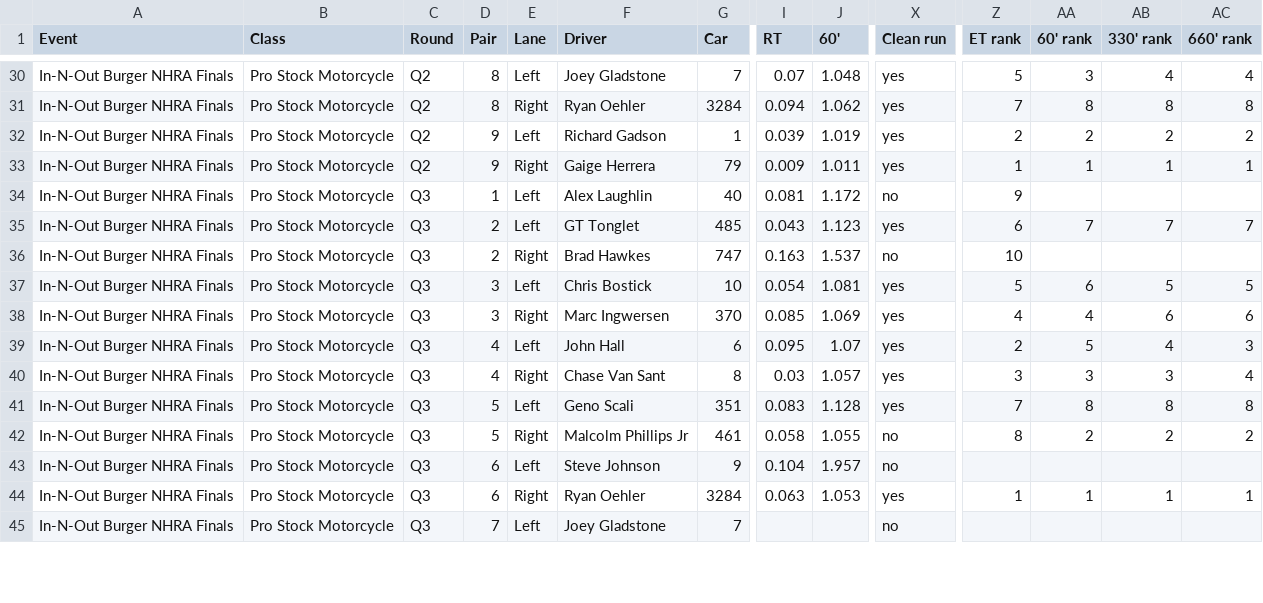
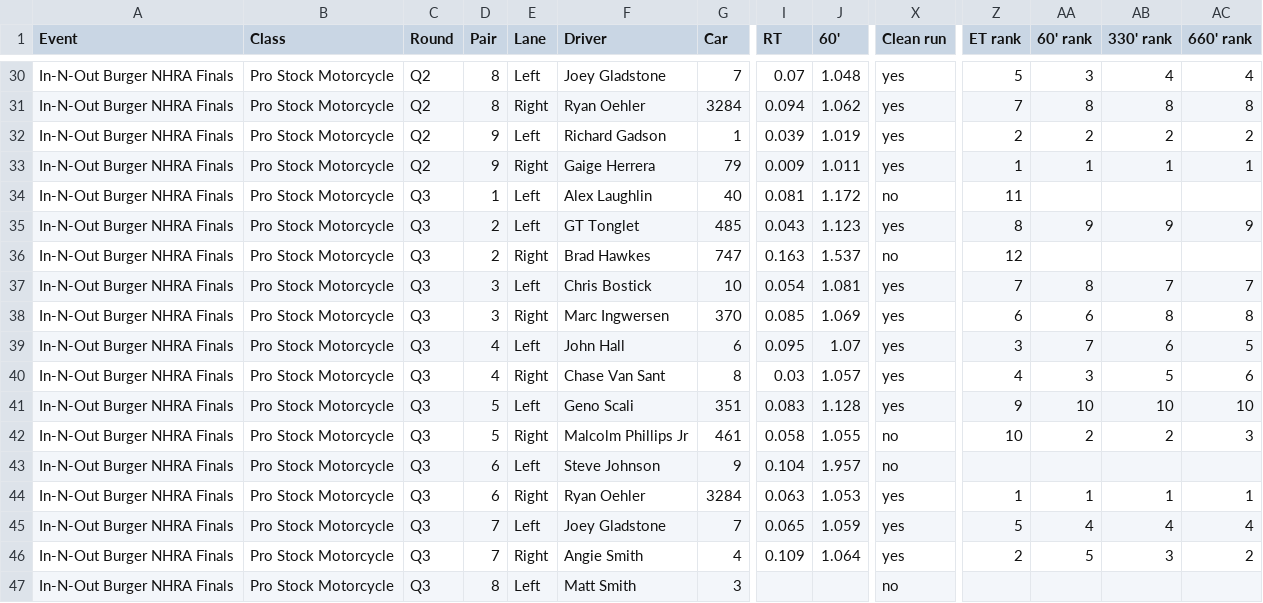
Before and after one commit to wes-buck/di-incrementals, a CSV file: events/2026-nhra-finals/pro-stock-motorcycle/DI-Incrementals-2026-nhra-finals-pro-stock-motorcycle.csv, drawn as a sheet; only a part is shown, gaps mark what is left out; addresses are those after the commit; rows hold the shown columns only; the diff covers the shown part only; the diff names each change by its address in the sheet, - before the commit and + after, or states it on an @@ line.

Commit message:
Update: In-N-Out Burger NHRA Finals | Top Fuel Q1,Q2; Funny Car Q1,Q2; Pro Stock Q1,Q2,Q3; Pro Stock Motorcycle Q1,Q2,Q3

```diff
--- a/events/2026-nhra-finals/pro-stock-motorcycle/DI-Incrementals-2026-nhra-finals-pro-stock-motorcycle.csv
+++ b/events/2026-nhra-finals/pro-stock-motorcycle/DI-Incrementals-2026-nhra-finals-pro-stock-motorcycle.csv
-Z34 (ET rank): 9
+Z34 (ET rank): 11
-Z35 (ET rank): 6
+Z35 (ET rank): 8
-AA35 (60' rank): 7
+AA35 (60' rank): 9
-AB35 (330' rank): 7
+AB35 (330' rank): 9
-AC35 (660' rank): 7
+AC35 (660' rank): 9
-Z36 (ET rank): 10
+Z36 (ET rank): 12
-Z37 (ET rank): 5
+Z37 (ET rank): 7
-AA37 (60' rank): 6
+AA37 (60' rank): 8
-AB37 (330' rank): 5
+AB37 (330' rank): 7
-AC37 (660' rank): 5
+AC37 (660' rank): 7
-Z38 (ET rank): 4
+Z38 (ET rank): 6
-AA38 (60' rank): 4
+AA38 (60' rank): 6
-AB38 (330' rank): 6
+AB38 (330' rank): 8
-AC38 (660' rank): 6
+AC38 (660' rank): 8
-Z39 (ET rank): 2
+Z39 (ET rank): 3
-AA39 (60' rank): 5
+AA39 (60' rank): 7
-AB39 (330' rank): 4
+AB39 (330' rank): 6
-AC39 (660' rank): 3
+AC39 (660' rank): 5
-Z40 (ET rank): 3
+Z40 (ET rank): 4
-AB40 (330' rank): 3
+AB40 (330' rank): 5
-AC40 (660' rank): 4
+AC40 (660' rank): 6
-Z41 (ET rank): 7
+Z41 (ET rank): 9
-AA41 (60' rank): 8
+AA41 (60' rank): 10
-AB41 (330' rank): 8
+AB41 (330' rank): 10
-AC41 (660' rank): 8
+AC41 (660' rank): 10
-Z42 (ET rank): 8
+Z42 (ET rank): 10
-AC42 (660' rank): 2
+AC42 (660' rank): 3
+row 45: In-N-Out Burger NHRA Finals | Pro Stock Motorcycle | Q3 | 7 | Left | Joey Gladstone | 7 | 0.065 | 1.059 | yes | 5 | 4 | 4 | 4
+row 46: In-N-Out Burger NHRA Finals | Pro Stock Motorcycle | Q3 | 7 | Right | Angie Smith | 4 | 0.109 | 1.064 | yes | 2 | 5 | 3 | 2
-D47 (Pair): 7
+D47 (Pair): 8
-F47 (Driver): Joey Gladstone
+F47 (Driver): Matt Smith
-G47 (Car): 7
+G47 (Car): 3
```
Also changed, not shown: 3 edited cells elsewhere in this file, pro-stock-motorcycle/DI-Incrementals-2026-nhra-finals-pro-stock-motorcycle.csv, 13 other files.
